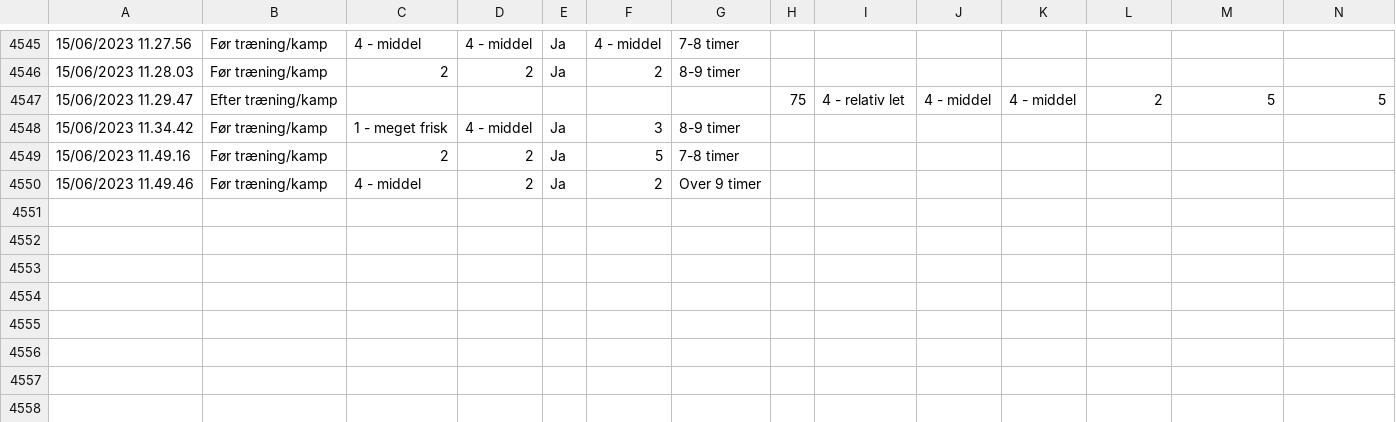
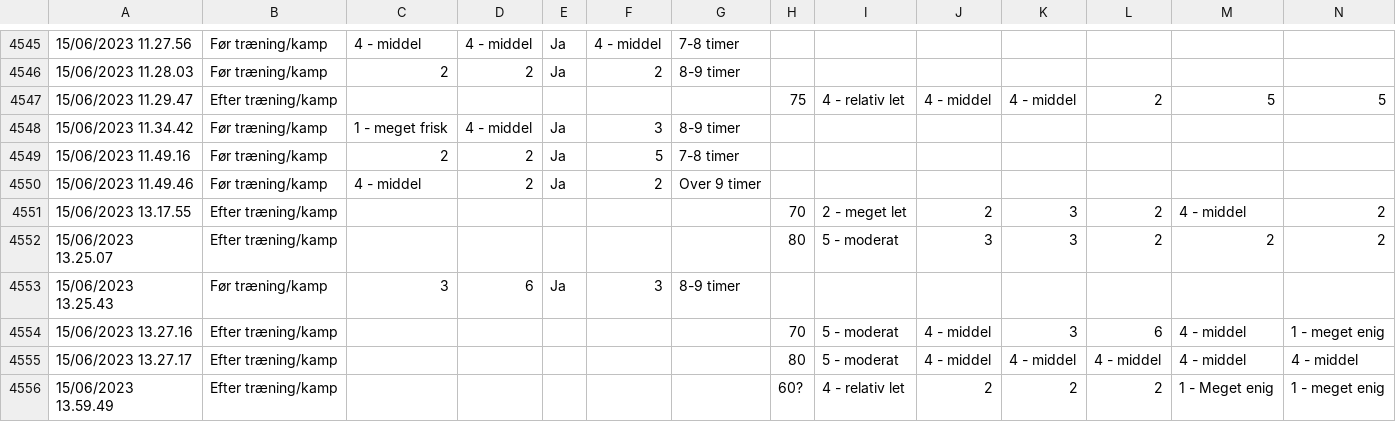
Before and after one commit to Seamus1992/AC-Horsens, a CSV file: ny wellness.csv, drawn as a sheet; only a part is shown, gaps mark what is left out; rows hold the shown columns only; the diff names each change by its address in the sheet, - before the commit and + after, or states it on an @@ line.

Commit message:
Update ny wellness.csv

```diff
--- a/ny wellness.csv
+++ b/ny wellness.csv
+row 4551: 15/06/2023 13.17.55 | Efter træning/kamp |  |  |  |  |  | 70 | 2 - meget let | 2 | 3 | 2 | 4 - middel | 2
+row 4552: 15/06/2023 13.25.07 | Efter træning/kamp |  |  |  |  |  | 80 | 5 - moderat | 3 | 3 | 2 | 2 | 2
+row 4553: 15/06/2023 13.25.43 | Før træning/kamp | 3 | 6 | Ja | 3 | 8-9 timer
+row 4554: 15/06/2023 13.27.16 | Efter træning/kamp |  |  |  |  |  | 70 | 5 - moderat | 4 - middel | 3 | 6 | 4 - middel | 1 - meget enig
+row 4555: 15/06/2023 13.27.17 | Efter træning/kamp |  |  |  |  |  | 80 | 5 - moderat | 4 - middel | 4 - middel | 4 - middel | 4 - middel | 4 - middel
+row 4556: 15/06/2023 13.59.49 | Efter træning/kamp |  |  |  |  |  | 60? | 4 - relativ let | 2 | 2 | 2 | 1 - Meget enig | 1 - meget enig
```
